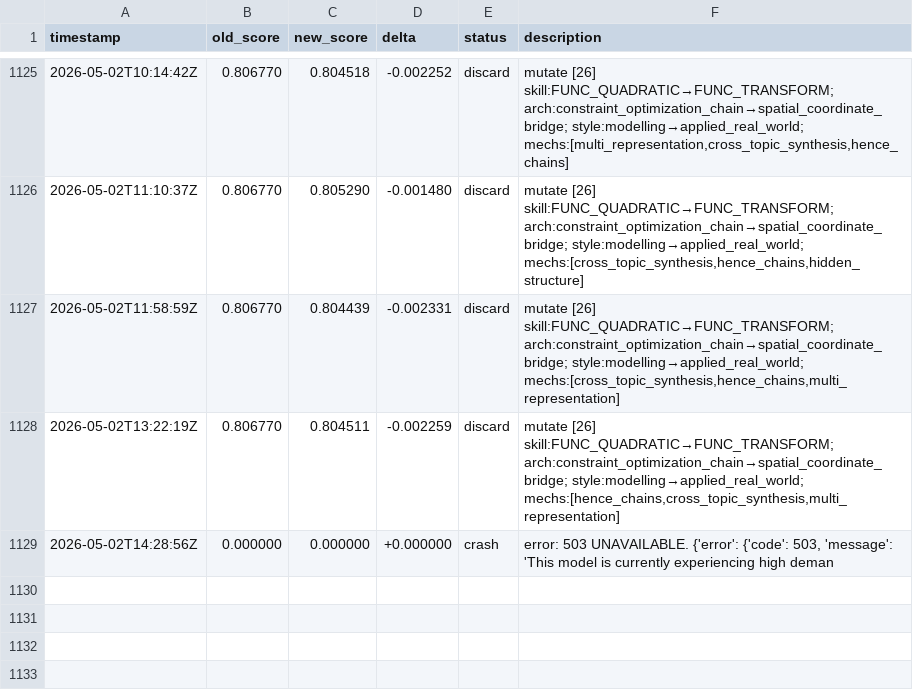
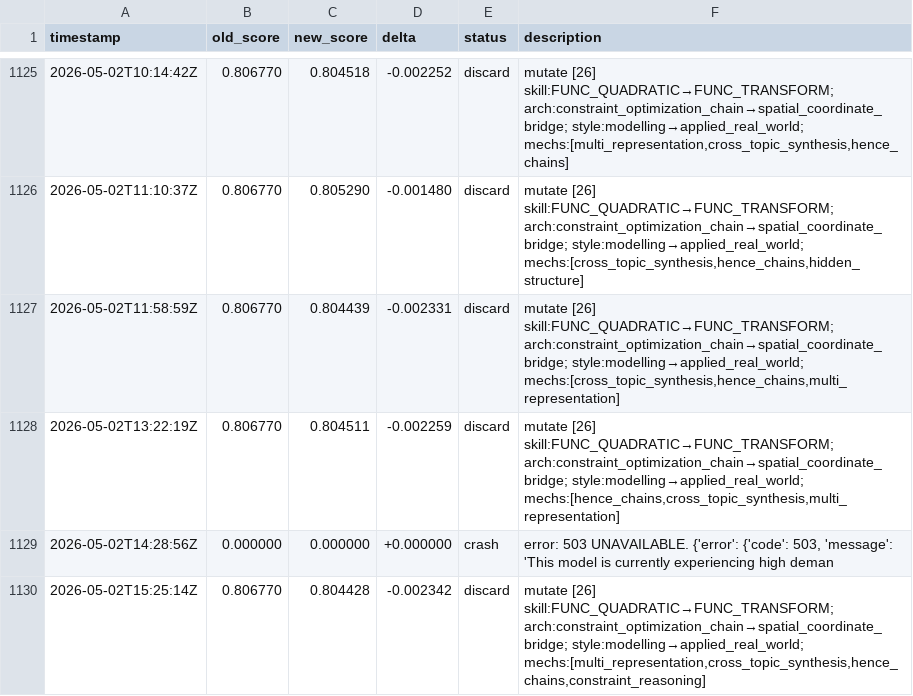
Before and after one commit to jhk7784/autoquestions, a TSV file: results.tsv, drawn as a sheet; only a part is shown, gaps mark what is left out; the diff names each change by its address in the sheet, - before the commit and + after, or states it on an @@ line.

Commit message:
cycle: run-25255202207

```diff
--- a/results.tsv
+++ b/results.tsv
+row 1130: 2026-05-02T15:25:14Z | 0.806770 | 0.804428 | -0.002342 | discard | mutate [26] skill:FUNC_QUADRATIC→FUNC_TRANSFORM; arch:constraint_optimization_chain→spatial_coordinate_bridge; style:modelling→applied_real_world; mechs:[multi_representation,cross_topic_synthesis,hence_chains,constraint_reasoning]
```
